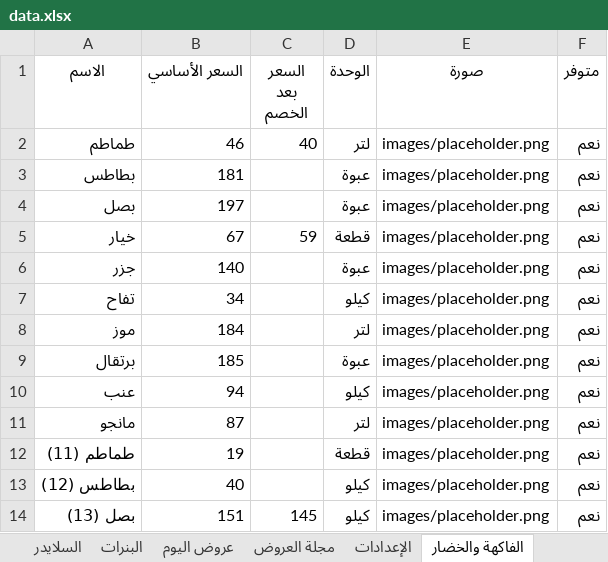
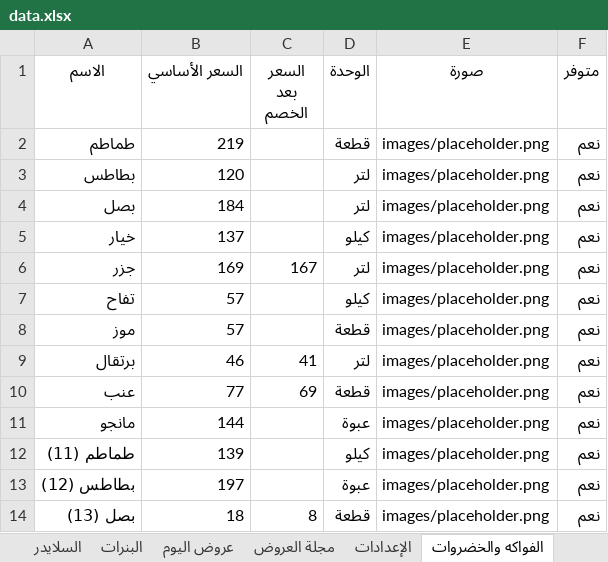
Before and after one commit to abdelazim17/trolley-market, an Excel workbook: data.xlsx, sheet الفواكه والخضروات, drawn as a sheet; only a part is shown; values as stored, in another font and other column widths than the file's, no borders; the diff covers the shown part only; the diff names each change by its address in the sheet, - before the commit and + after, or states it on an @@ line.

```diff
--- a/data.xlsx (sheet الفواكه والخضروات)
+++ b/data.xlsx (sheet الفواكه والخضروات)
-sheet tab: الفاكهة والخضار
+sheet tab: الفواكه والخضروات
-B2 (السعر الأساسي): 46
+B2 (السعر الأساسي): 219
-C2 (السعر بعد الخصم): 40
+C2 (السعر بعد الخصم): (empty)
-D2 (الوحدة): لتر
+D2 (الوحدة): قطعة
-B3 (السعر الأساسي): 181
+B3 (السعر الأساسي): 120
-D3:D4 (الوحدة): عبوة
+D3:D4 (الوحدة): لتر
-B4 (السعر الأساسي): 197
+B4 (السعر الأساسي): 184
-B5 (السعر الأساسي): 67
+B5 (السعر الأساسي): 137
-C5 (السعر بعد الخصم): 59
+C5 (السعر بعد الخصم): (empty)
-D5 (الوحدة): قطعة
+D5 (الوحدة): كيلو
-B6 (السعر الأساسي): 140
+B6 (السعر الأساسي): 169
-C6 (السعر بعد الخصم): (empty)
+C6 (السعر بعد الخصم): 167
-D6 (الوحدة): عبوة
+D6 (الوحدة): لتر
-B7 (السعر الأساسي): 34
+B7 (السعر الأساسي): 57
-B8 (السعر الأساسي): 184
+B8 (السعر الأساسي): 57
-D8 (الوحدة): لتر
+D8 (الوحدة): قطعة
-B9 (السعر الأساسي): 185
+B9 (السعر الأساسي): 46
-C9 (السعر بعد الخصم): (empty)
+C9 (السعر بعد الخصم): 41
-D9 (الوحدة): عبوة
+D9 (الوحدة): لتر
-B10 (السعر الأساسي): 94
+B10 (السعر الأساسي): 77
-C10 (السعر بعد الخصم): (empty)
+C10 (السعر بعد الخصم): 69
-D10 (الوحدة): كيلو
+D10 (الوحدة): قطعة
-B11 (السعر الأساسي): 87
+B11 (السعر الأساسي): 144
-D11 (الوحدة): لتر
+D11 (الوحدة): عبوة
-B12 (السعر الأساسي): 19
+B12 (السعر الأساسي): 139
-D12 (الوحدة): قطعة
+D12 (الوحدة): كيلو
-B13 (السعر الأساسي): 40
+B13 (السعر الأساسي): 197
-D13 (الوحدة): كيلو
+D13 (الوحدة): عبوة
-B14 (السعر الأساسي): 151
+B14 (السعر الأساسي): 18
-C14 (السعر بعد الخصم): 145
+C14 (السعر بعد الخصم): 8
-D14 (الوحدة): كيلو
+D14 (الوحدة): قطعة
```
Also changed, not shown: 44 edited cells elsewhere in this sheet, sheet منظفات, sheet الحلويات والكاندي, sheet عروض اليوم, sheet البقالة, sheet التسالي والمكسرات, sheet المخبوزات, 2 more sheets, other sheet tabs, 6 other files.
